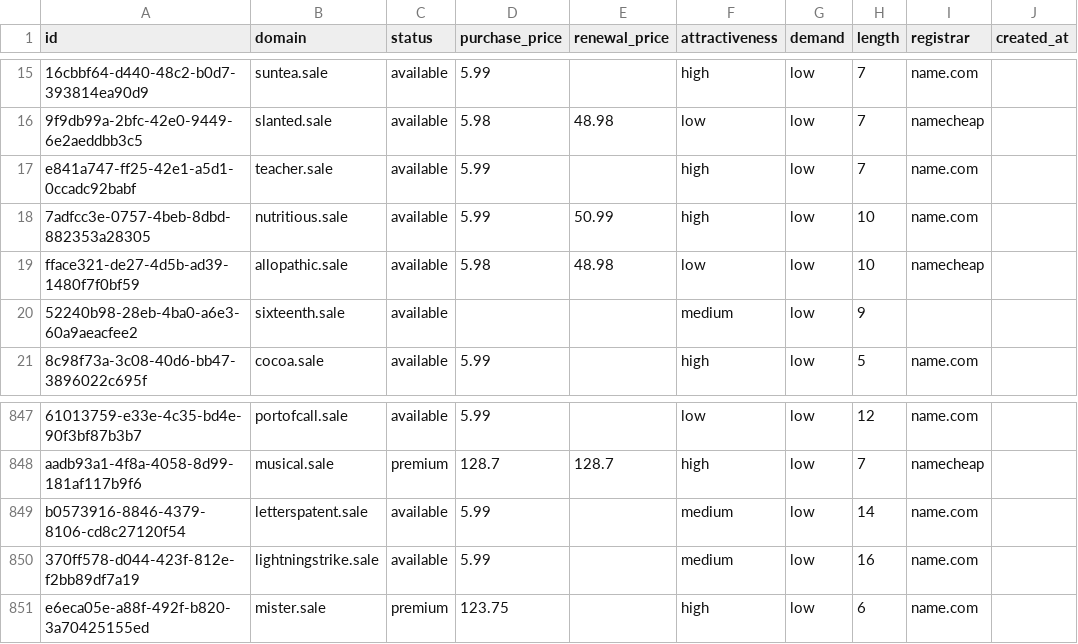
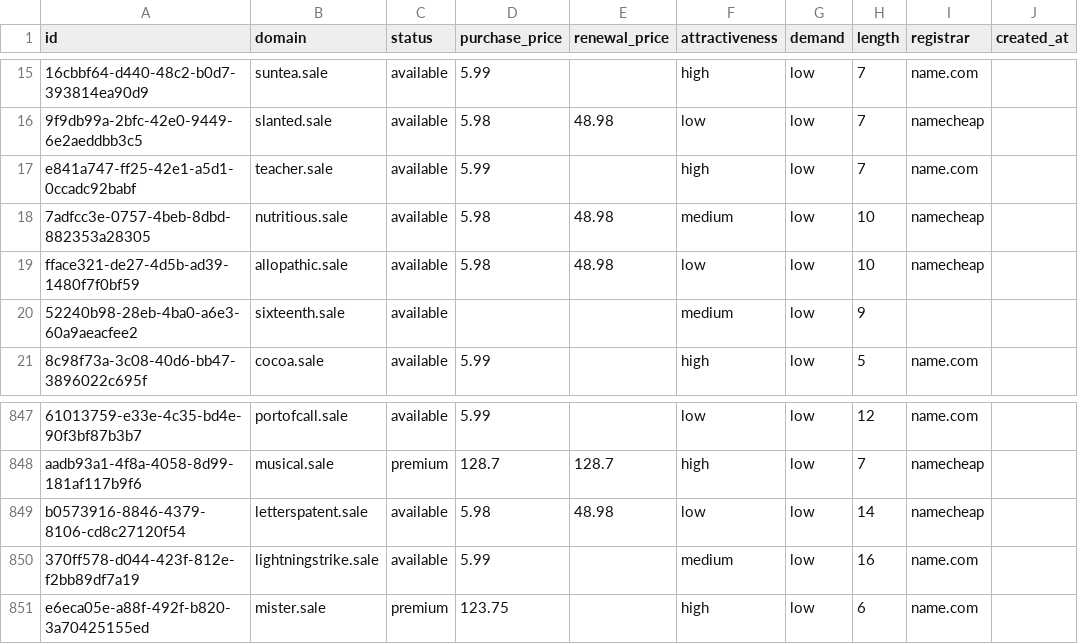
Before and after one commit to UniqueDomains/sale-oneword-domains, a CSV file: sale.csv, drawn as a sheet; only a part is shown, gaps mark what is left out; the diff names each change by its address in the sheet, - before the commit and + after, or states it on an @@ line.

Commit message:
Domains update

```diff
--- a/sale.csv
+++ b/sale.csv
-D18 (purchase_price): 5.99
+D18 (purchase_price): 5.98
-E18 (renewal_price): 50.99
+E18 (renewal_price): 48.98
-F18 (attractiveness): high
+F18 (attractiveness): medium
-I18 (registrar): name.com
+I18 (registrar): namecheap
-D849 (purchase_price): 5.99
+D849 (purchase_price): 5.98
-E849 (renewal_price): (empty)
+E849 (renewal_price): 48.98
-F849 (attractiveness): medium
+F849 (attractiveness): low
-I849 (registrar): name.com
+I849 (registrar): namecheap
```
Also changed, not shown: 4 other files.
